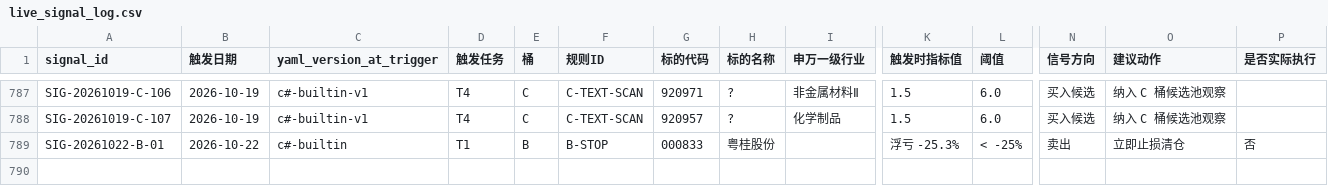
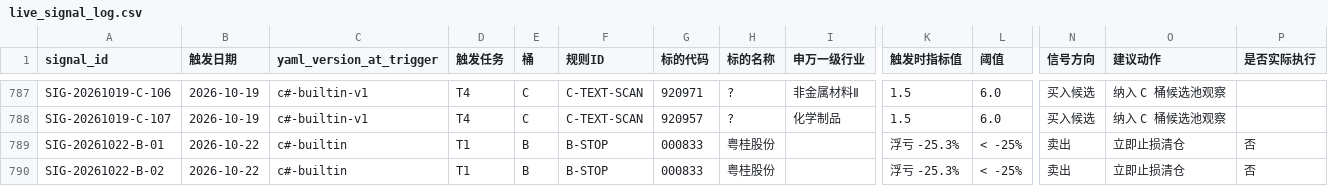
Before and after one commit to hitwhoyxw/stock_buy_notify, a CSV file: data/live_signal_log.csv, drawn as a sheet; only a part is shown, gaps mark what is left out; rows hold the shown columns only; the diff names each change by its address in the sheet, - before the commit and + after, or states it on an @@ line.

```diff
--- a/data/live_signal_log.csv
+++ b/data/live_signal_log.csv
+row 790: SIG-20261022-B-02 | 2026-10-22 | c#-builtin | T1 | B | B-STOP | 000833 | 粤桂股份 |  | 浮亏 -25.3% | < -25% | 卖出 | 立即止损清仓 | 否
```
Also changed, not shown: 2 other files.
